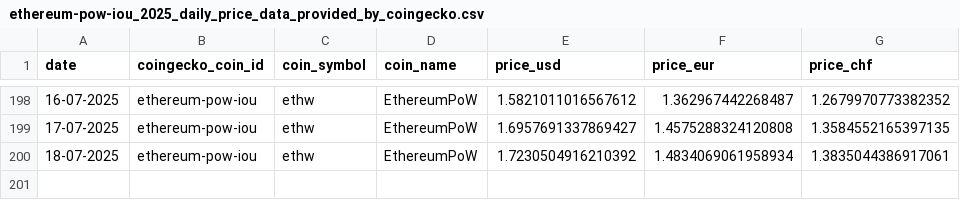
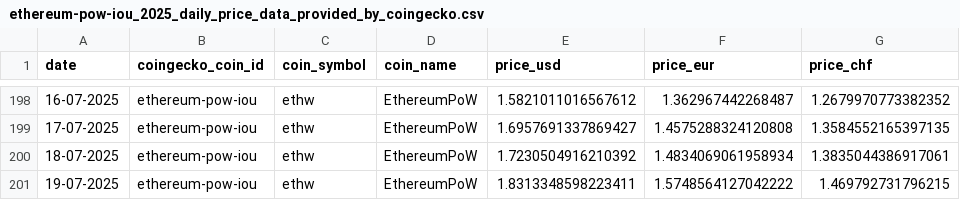
Before and after one commit to p17o/daily-coingecko-prices, a CSV file: data/ethereum-pow-iou_2025_daily_price_data_provided_by_coingecko.csv, drawn as a sheet; only a part is shown, gaps mark what is left out.

```diff
--- a/data/ethereum-pow-iou_2025_daily_price_data_provided_by_coingecko.csv
+++ b/data/ethereum-pow-iou_2025_daily_price_data_provided_by_coingecko.csv
@@ -200 +200,2 @@ date,coingecko_coin_id,coin_symbol,coin_name,price_usd,price_eur,price_chf
 18-07-2025,ethereum-pow-iou,ethw,EthereumPoW,1.7230504916210392,1.4834069061958934,1.3835044386917061
+19-07-2025,ethereum-pow-iou,ethw,EthereumPoW,1.8313348598223411,1.5748564127042222,1.469792731796215
```
Also changed, not shown: data/bitcoin-cash_2025_daily_price_data_provided_by_coingecko.csv, data/matic-network_2025_daily_price_data_provided_by_coingecko.csv, 22 other files.
